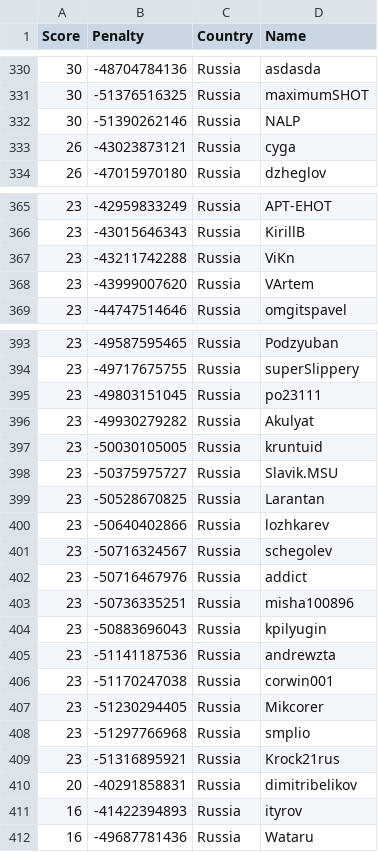
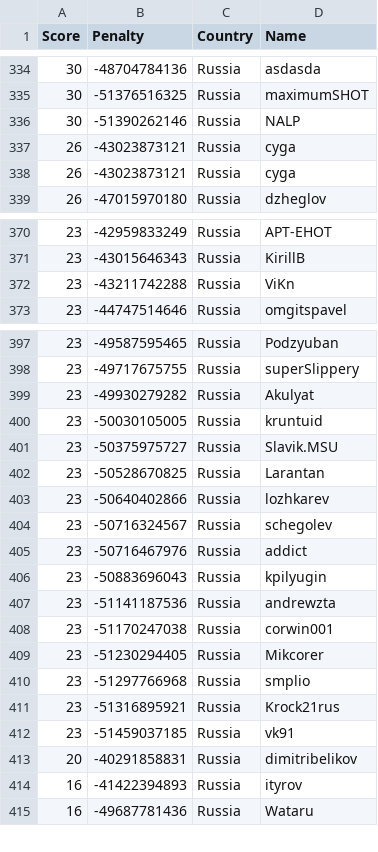
Before and after one commit to Sea-n/GCJ-score, a TSV file: Russia.tsv, drawn as a sheet; only a part is shown, gaps mark what is left out; the diff covers the shown part only.

```diff
--- a/Russia.tsv
+++ b/Russia.tsv
@@ -332,2 +336,3 @@ Score	Penalty	Country	Name
 30	-51390262146	Russia	NALP
+26	-43023873121	Russia	cyga
 26	-43023873121	Russia	cyga
@@ -367,3 +372,2 @@ Score	Penalty	Country	Name
 23	-43211742288	Russia	ViKn
-23	-43999007620	Russia	VArtem
 23	-44747514646	Russia	omgitspavel
@@ -394,3 +398,2 @@ Score	Penalty	Country	Name
 23	-49717675755	Russia	superSlippery
-23	-49803151045	Russia	po23111
 23	-49930279282	Russia	Akulyat
@@ -402,3 +405,2 @@ Score	Penalty	Country	Name
 23	-50716467976	Russia	addict
-23	-50736335251	Russia	misha100896
 23	-50883696043	Russia	kpilyugin
@@ -409,2 +411,3 @@ Score	Penalty	Country	Name
 23	-51316895921	Russia	Krock21rus
+23	-51459037185	Russia	vk91
 20	-40291858831	Russia	dimitribelikov
```
Also changed, not shown: 5 added rows, 2 removed rows and 7 moved rows elsewhere in this file, ALL.tsv, Bangladesh.tsv, 18 other files.
